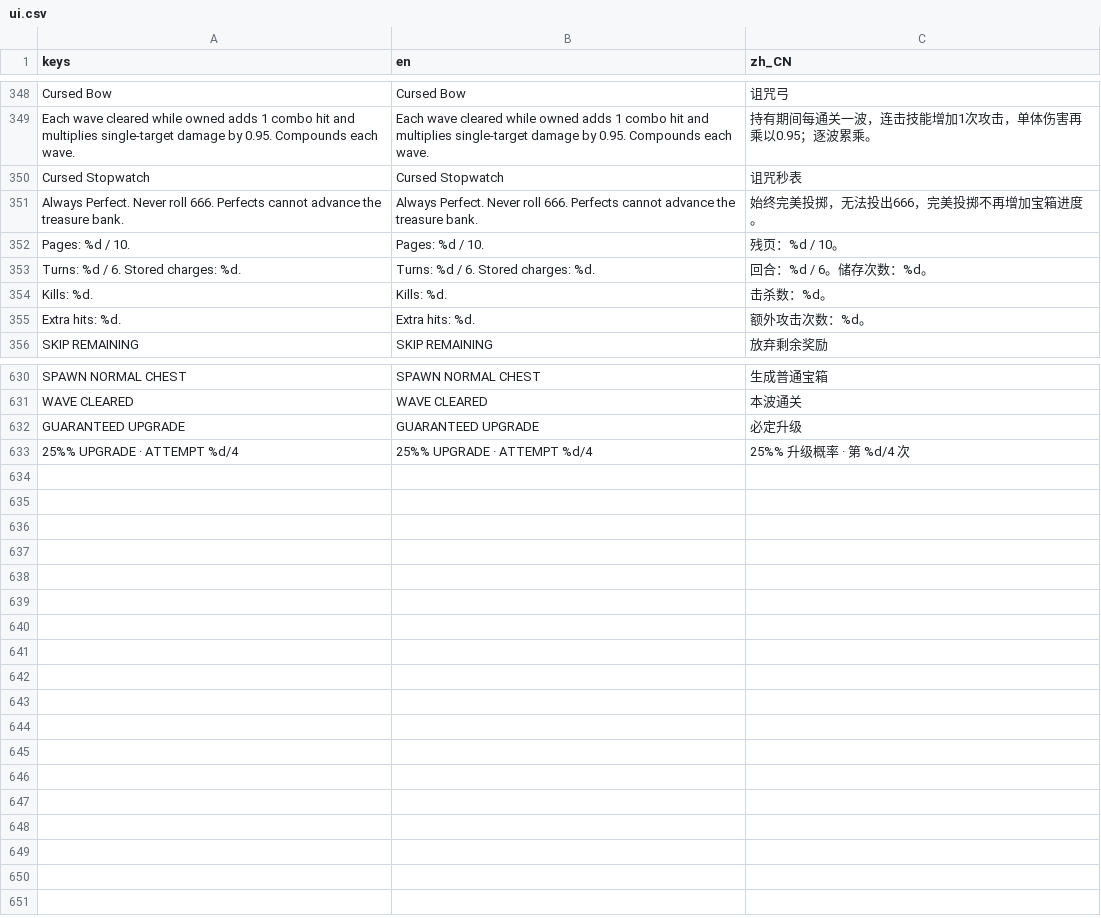
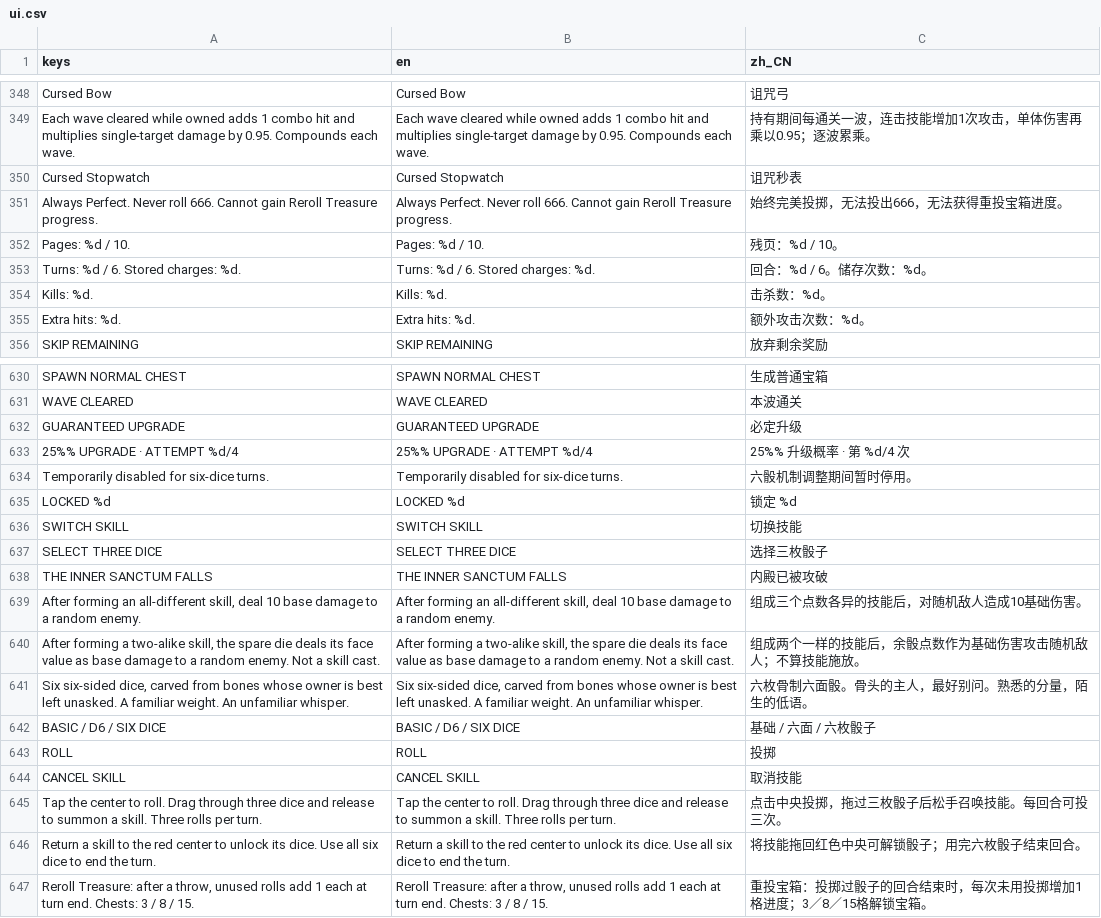
Before and after one commit to jamescao44/Evil-Dice, a CSV file: assets/localization/ui.csv, drawn as a sheet; only a part is shown, gaps mark what is left out.

Commit message:
Add six-dice selection and unused-roll treasure

```diff
--- a/assets/localization/ui.csv
+++ b/assets/localization/ui.csv
@@ -350,3 +350,3 @@ Each wave cleared while owned adds 1 combo hit and multiplies single-target dama
 Cursed Stopwatch,Cursed Stopwatch,诅咒秒表
-Always Perfect. Never roll 666. Perfects cannot advance the treasure bank.,Always Perfect. Never roll 666. Perfects cannot advance the treasure bank.,始终完美投掷，无法投出666，完美投掷不再增加宝箱进度。
+Always Perfect. Never roll 666. Cannot gain Reroll Treasure progress.,Always Perfect. Never roll 666. Cannot gain Reroll Treasure progress.,始终完美投掷，无法投出666，无法获得重投宝箱进度。
 Pages: %d / 10.,Pages: %d / 10.,残页：%d / 10。
@@ -633 +633,15 @@ GUARANTEED UPGRADE,GUARANTEED UPGRADE,必定升级
 25%% UPGRADE · ATTEMPT %d/4,25%% UPGRADE · ATTEMPT %d/4,25%% 升级概率 · 第 %d/4 次
+Temporarily disabled for six-dice turns.,Temporarily disabled for six-dice turns.,六骰机制调整期间暂时停用。
+LOCKED %d,LOCKED %d,锁定 %d
+SWITCH SKILL,SWITCH SKILL,切换技能
+SELECT THREE DICE,SELECT THREE DICE,选择三枚骰子
+THE INNER SANCTUM FALLS,THE INNER SANCTUM FALLS,内殿已被攻破
+"After forming an all-different skill, deal 10 base damage to a random enemy.","After forming an all-different skill, deal 10 base damage to a random enemy.",组成三个点数各异的技能后，对随机敌人造成10基础伤害。
+"After forming a two-alike skill, the spare die deals its face value as base damage to a random enemy. Not a skill cast.","After forming a two-alike skill, the spare die deals its face value as base damage to a random enemy. Not a skill cast.",组成两个一样的技能后，余骰点数作为基础伤害攻击随机敌人；不算技能施放。
+"Six six-sided dice, carved from bones whose owner is best left unasked. A familiar weight. An unfamiliar whisper.","Six six-sided dice, carved from bones whose owner is best left unasked. A familiar weight. An unfamiliar whisper.",六枚骨制六面骰。骨头的主人，最好别问。熟悉的分量，陌生的低语。
+BASIC  /  D6  /  SIX DICE,BASIC  /  D6  /  SIX DICE,基础 / 六面 / 六枚骰子
+ROLL,ROLL,投掷
+CANCEL SKILL,CANCEL SKILL,取消技能
+Tap the center to roll. Drag through three dice and release to summon a skill. Three rolls per turn.,Tap the center to roll. Drag through three dice and release to summon a skill. Three rolls per turn.,点击中央投掷，拖过三枚骰子后松手召唤技能。每回合可投三次。
+Return a skill to the red center to unlock its dice. Use all six dice to end the turn.,Return a skill to the red center to unlock its dice. Use all six dice to end the turn.,将技能拖回红色中央可解锁骰子；用完六枚骰子结束回合。
+"Reroll Treasure: after a throw, unused rolls add 1 each at turn end. Chests: 3 / 8 / 15.","Reroll Treasure: after a throw, unused rolls add 1 each at turn end. Chests: 3 / 8 / 15.",重投宝箱：投掷过骰子的回合结束时，每次未用投掷增加1格进度；3／8／15格解锁宝箱。
```
Also changed, not shown: 57 other files.
